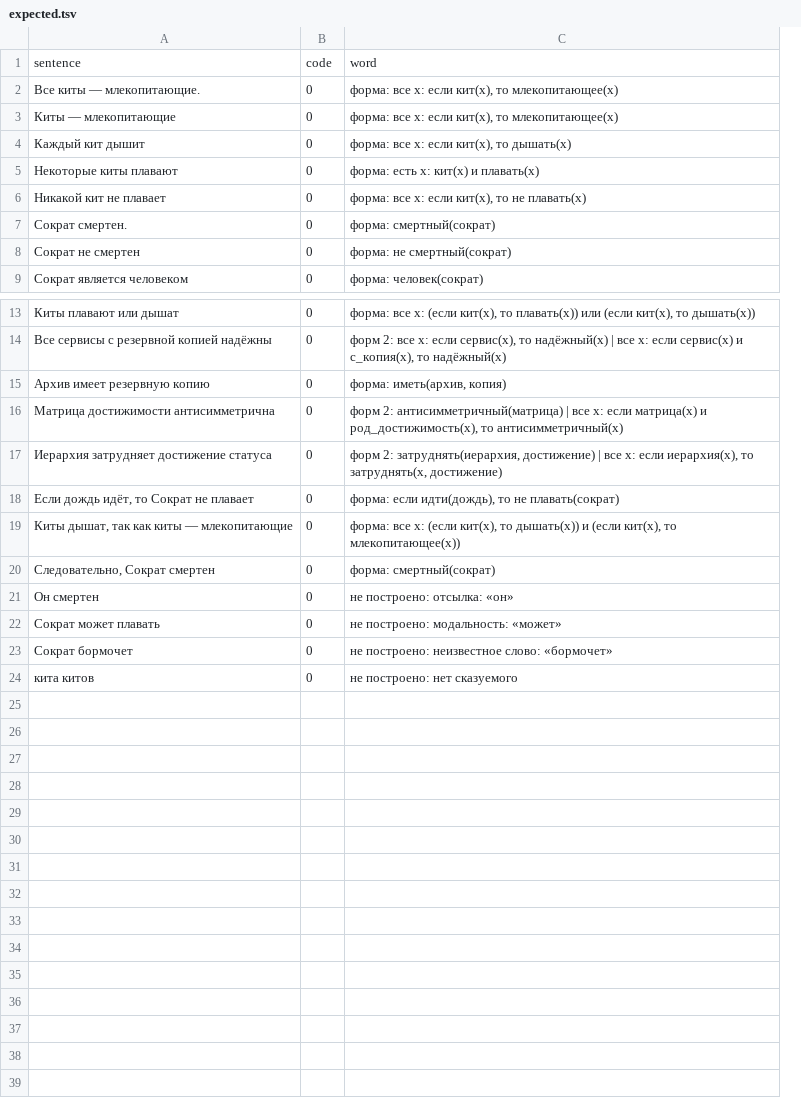
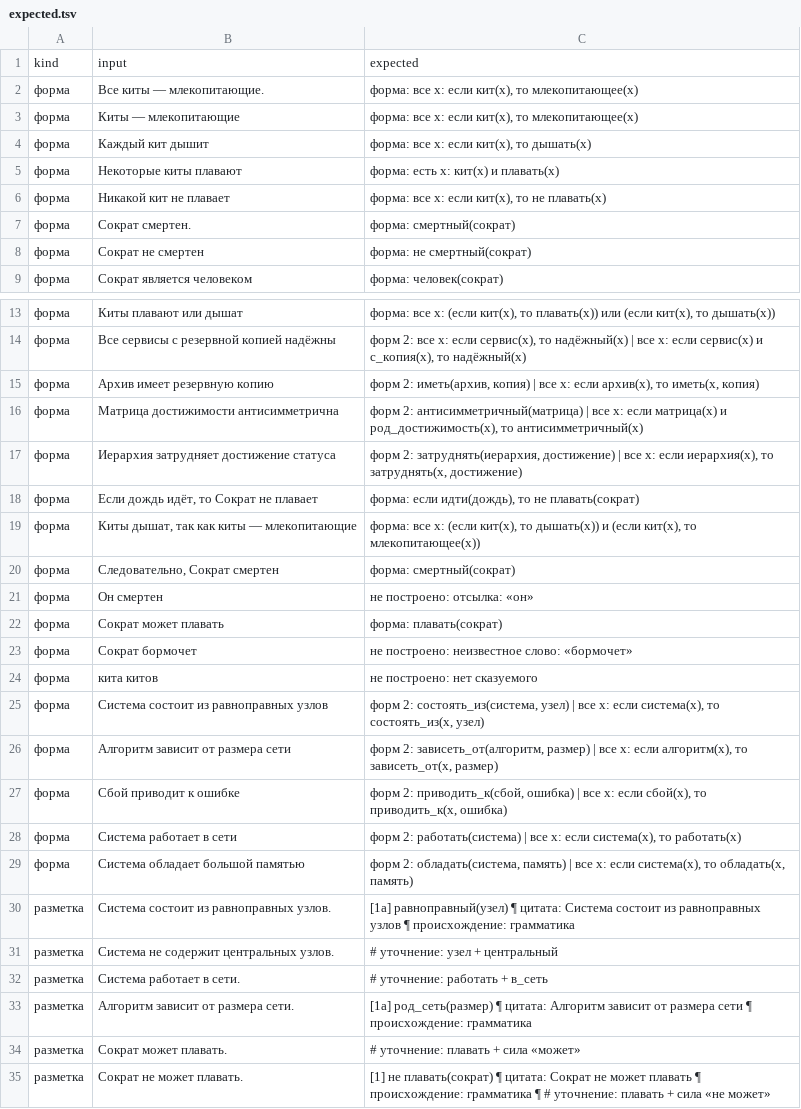
Before and after one commit to digitable-lol/flang, a TSV file: flang/proof/probes/russian-meaning/expected.tsv, drawn as a sheet; only a part is shown, gaps mark what is left out; removed rows and columns are numbered as before the commit, all else as after; the diff names each change by its address in the sheet, - before the commit and + after, or states it on an @@ line.

```diff
--- a/flang/proof/probes/russian-meaning/expected.tsv
+++ b/flang/proof/probes/russian-meaning/expected.tsv
+column A, rows 2-9: all форма; rows 13-24: all форма
-column B, rows 2-9: all 0; rows 13-24: all 0
-row 1: sentence | code | word
+row 1: kind | input | expected
-C15: форма: иметь(архив, копия)
+C15: форм 2: иметь(архив, копия) | все x: если архив(x), то иметь(x, копия)
-C22: не построено: модальность: «может»
+C22: форма: плавать(сократ)
+row 25: форма | Система состоит из равноправных узлов | форм 2: состоять_из(система, узел) | все x: если система(x), то состоять_из(x, узел)
+row 26: форма | Алгоритм зависит от размера сети | форм 2: зависеть_от(алгоритм, размер) | все x: если алгоритм(x), то зависеть_от(x, размер)
+row 27: форма | Сбой приводит к ошибке | форм 2: приводить_к(сбой, ошибка) | все x: если сбой(x), то приводить_к(x, ошибка)
+row 28: форма | Система работает в сети | форм 2: работать(система) | все x: если система(x), то работать(x)
+row 29: форма | Система обладает большой памятью | форм 2: обладать(система, память) | все x: если система(x), то обладать(x, память)
+row 30: разметка | Система состоит из равноправных узлов. | [1а] равноправный(узел) ¶ цитата: Система состоит из равноправных узлов ¶ происхождение: грамматика
+row 31: разметка | Система не содержит центральных узлов. | # уточнение: узел + центральный
+row 32: разметка | Система работает в сети. | # уточнение: работать + в_сеть
+row 33: разметка | Алгоритм зависит от размера сети. | [1а] род_сеть(размер) ¶ цитата: Алгоритм зависит от размера сети ¶ происхождение: грамматика
+row 34: разметка | Сократ может плавать. | # уточнение: плавать + сила «может»
+row 35: разметка | Сократ не может плавать. | [1] не плавать(сократ) ¶ цитата: Сократ не может плавать ¶ происхождение: грамматика ¶ # уточнение: плавать + сила «не может»
```
Also changed, not shown: 3 other files.
